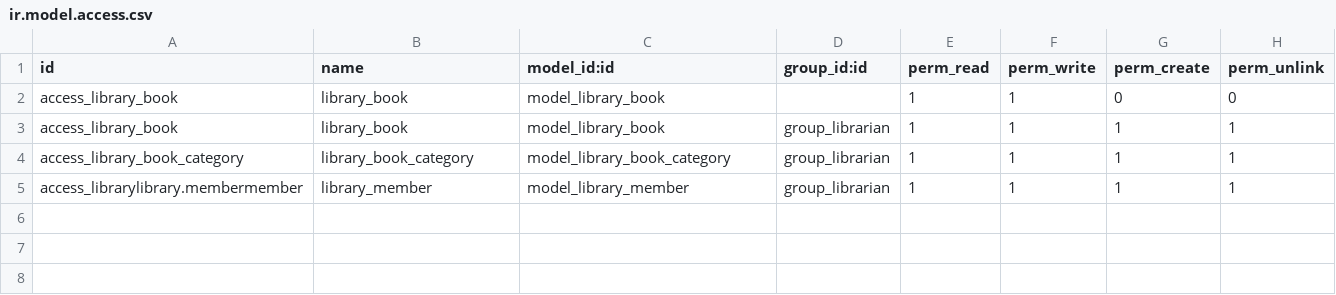
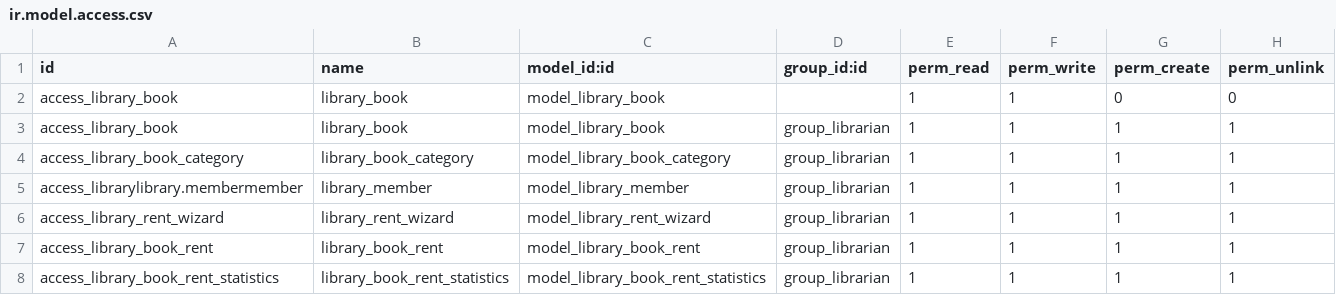
Before and after one commit to momaadawi/odoo_practice, a CSV file: src/local_addons/library_book/security/ir.model.access.csv, drawn as a sheet; the diff names each change by its address in the sheet, - before the commit and + after, or states it on an @@ line.

```diff
--- a/src/local_addons/library_book/security/ir.model.access.csv
+++ b/src/local_addons/library_book/security/ir.model.access.csv
+row 6: access_library_rent_wizard | library_rent_wizard | model_library_rent_wizard | group_librarian | 1 | 1 | 1 | 1
+row 7: access_library_book_rent | library_book_rent | model_library_book_rent | group_librarian | 1 | 1 | 1 | 1
+row 8: access_library_book_rent_statistics | library_book_rent_statistics | model_library_book_rent_statistics | group_librarian | 1 | 1 | 1 | 1
```
Also changed, not shown: 10 other files.
